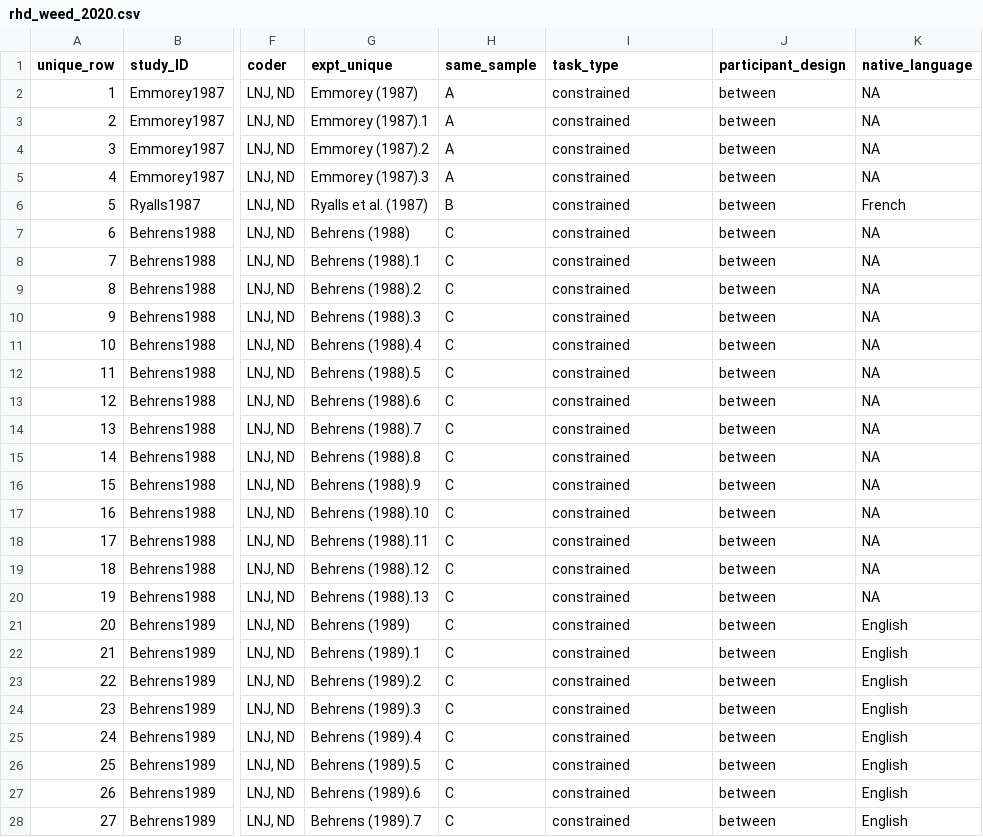
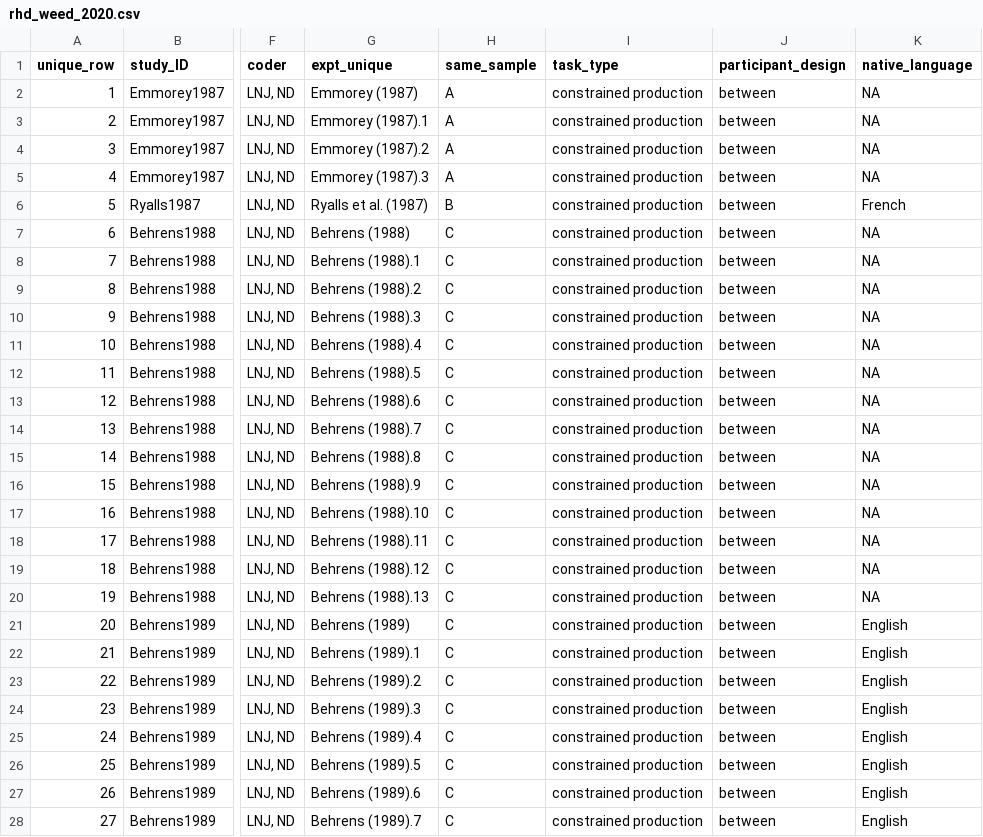
Before and after one commit to LNJ-ND/metalab2, a CSV file: shinyapps/site_data/rhd_weed_2020.csv, drawn as a sheet; only a part is shown, gaps mark what is left out; the diff covers the shown part only; the diff names each change by its address in the sheet, - before the commit and + after, or states it on an @@ line.

Commit message:
new datasets with redone task_type, add feature descriptions to visualisations, and fix legend title in scatter/box plot

```diff
--- a/shinyapps/site_data/rhd_weed_2020.csv
+++ b/shinyapps/site_data/rhd_weed_2020.csv
-I2:I28 (task_type): constrained
+I2:I28 (task_type): constrained production
```
Also changed, not shown: 80 edited cells elsewhere in this file, shinyapps/site_data/lhd_weed_2020.csv, 4 other files.
